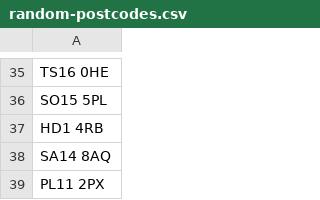
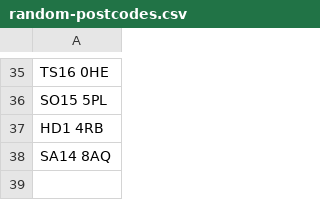
Before and after one commit to teedee22/tlpostcodes, a CSV file: random-postcodes.csv, drawn as a sheet; only a part is shown, gaps mark what is left out; the diff names each change by its address in the sheet, - before the commit and + after, or states it on an @@ line.

Commit message:
postcodeslookup works from command line

```diff
--- a/random-postcodes.csv
+++ b/random-postcodes.csv
-row 39: PL11 2PX
```
Also changed, not shown: 2 other files.
